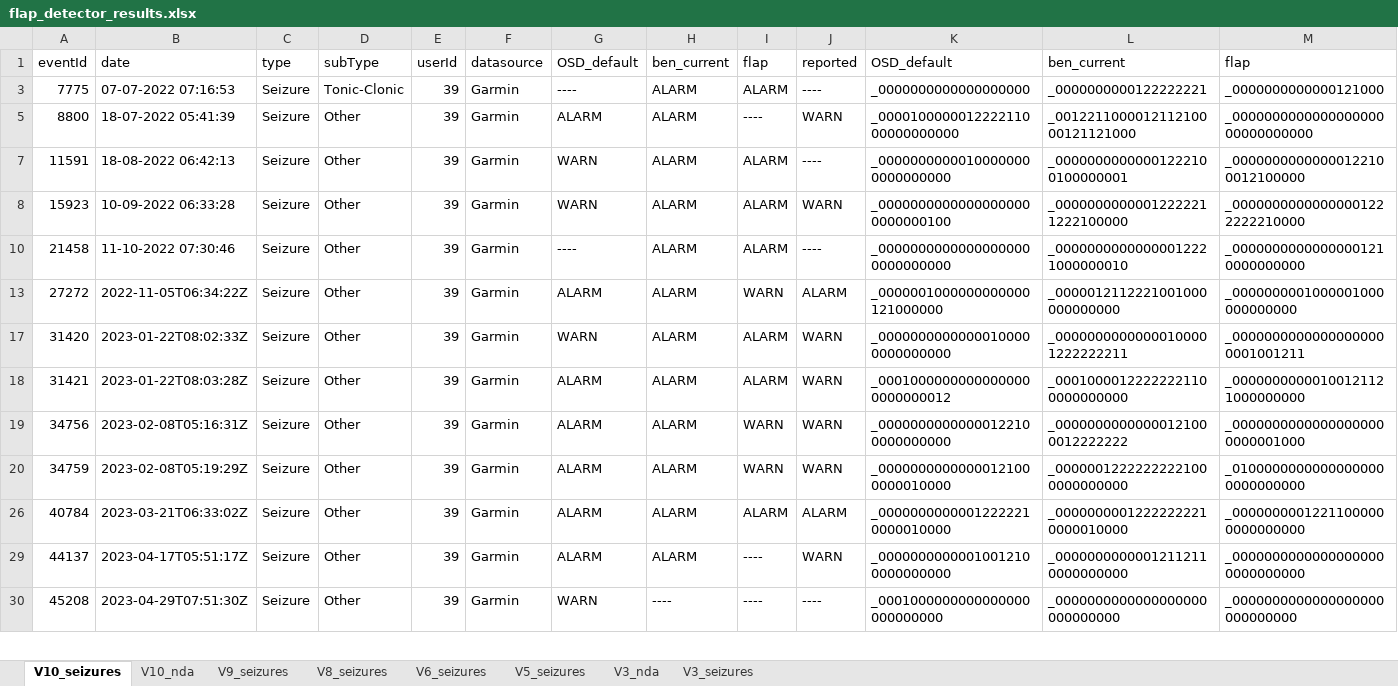
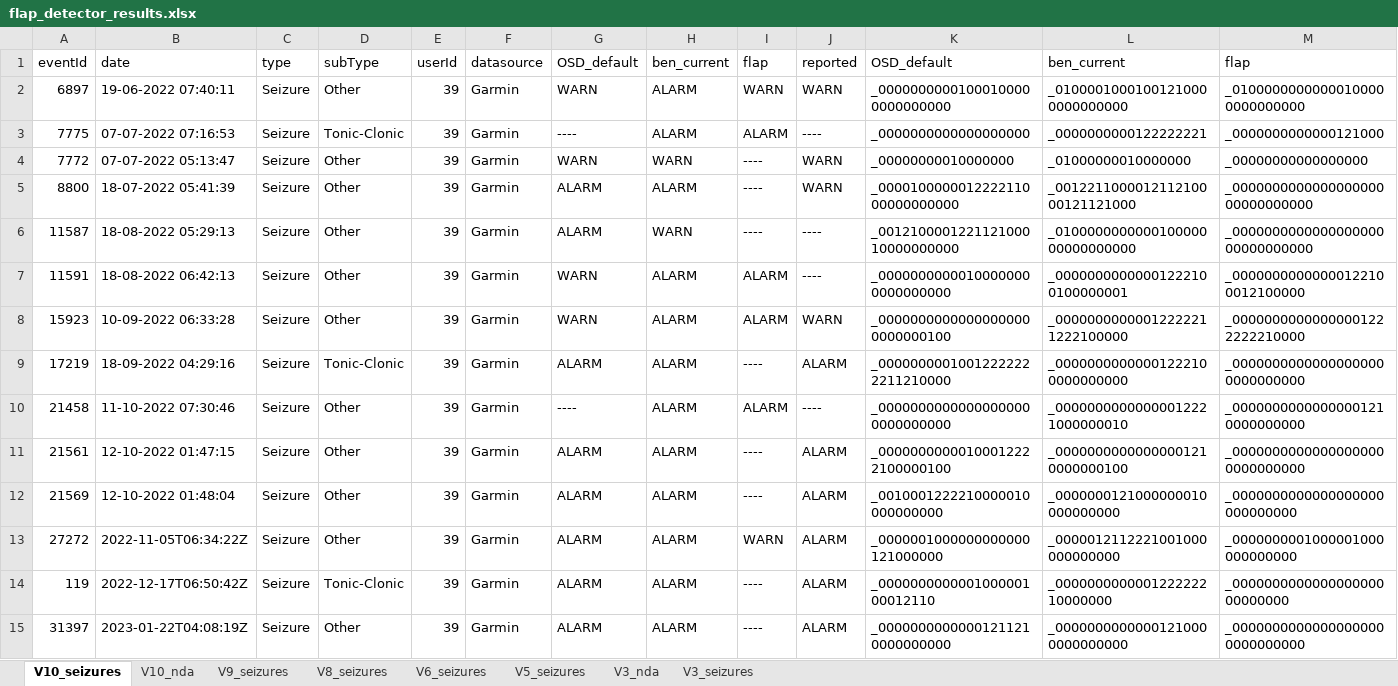
Before and after one commit to OpenSeizureDetector/OpenSeizureDatabase, an Excel workbook: user_tools/testRunner/flap_detector_results.xlsx, sheet V10_seizures, drawn as a sheet; only a part is shown; the shorter side is filled out with more unchanged rows; values as stored, in another font and other column widths than the file's, no borders; charts and pictures not drawn; rows hold the shown columns only; the diff covers the shown part only; the diff names each change by its address in the sheet, - before the commit and + after, or states it on an @@ line.

Commit message:
updated flap detector spreadsheet

```diff
--- a/user_tools/testRunner/flap_detector_results.xlsx (sheet V10_seizures)
+++ b/user_tools/testRunner/flap_detector_results.xlsx (sheet V10_seizures)
@@ row 2 unhidden: 6897 | 19-06-2022 07:40:11 | Seizure | Other | 39 | Garmin | WARN | ALARM | WARN | WARN | _00000000001000100000000000000 | _01000010001001210000000000000 | _01000000000000100000000000000 @@
@@ row 4 unhidden: 7772 | 07-07-2022 05:13:47 | Seizure | Other | 39 | Garmin | WARN | WARN | ---- | WARN | _00000000010000000 | _01000000010000000 | _00000000000000000 @@
@@ row 6 unhidden: 11587 | 18-08-2022 05:29:13 | Seizure | Other | 39 | Garmin | ALARM | WARN | ---- | ---- | _001210000122112100010000000000 | _010000000000010000000000000000 | _000000000000000000000000000000 @@
@@ row 9 unhidden: 17219 | 18-09-2022 04:29:16 | Seizure | Tonic-Clonic | 39 | Garmin | ALARM | ALARM | ---- | ALARM | _00000000010012222222211210000 | _00000000000001222100000000000 | _00000000000000000000000000000 @@
@@ row 11 unhidden: 21561 | 12-10-2022 01:47:15 | Seizure | Other | 39 | Garmin | ALARM | ALARM | ---- | ALARM | _00000000000100012222100000100 | _00000000000000001210000000100 | _00000000000000000000000000000 @@
@@ row 12 unhidden: 21569 | 12-10-2022 01:48:04 | Seizure | Other | 39 | Garmin | ALARM | ALARM | ---- | ALARM | _0010001222210000010000000000 | _0000000121000000010000000000 | _0000000000000000000000000000 @@
@@ row 14 unhidden: 119 | 2022-12-17T06:50:42Z | Seizure | Tonic-Clonic | 39 | Garmin | ALARM | ALARM | ---- | ALARM | _000000000000100000100012110 | _000000000000122222210000000 | _000000000000000000000000000 @@
@@ row 15 unhidden: 31397 | 2023-01-22T04:08:19Z | Seizure | Other | 39 | Garmin | ALARM | ALARM | ---- | ALARM | _00000000000001211210000000000 | _00000000000001210000000000000 | _00000000000000000000000000000 @@
```
Also changed, not shown: 1 added row and 33 hidden or unhidden rows elsewhere in this sheet, 1 other file.
